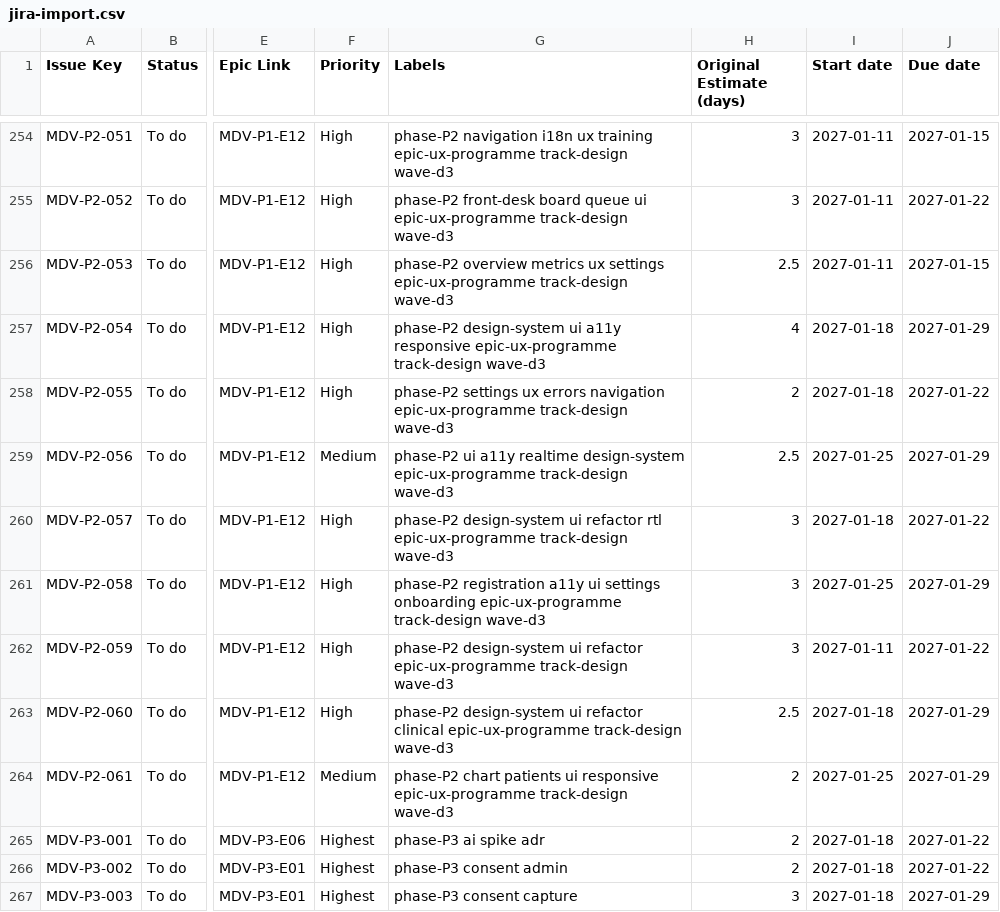
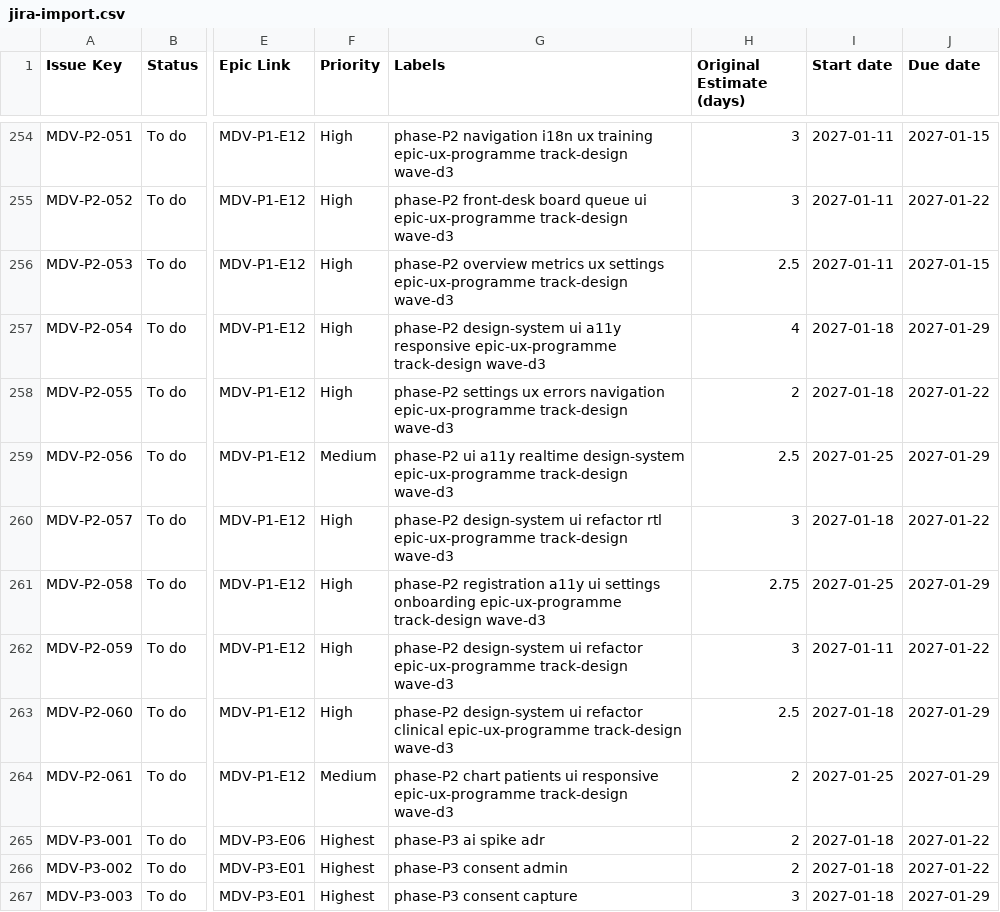
Before and after one commit to ALFRED-LUCIFER/medvya, a CSV file: docs/05-delivery/tickets/jira-import.csv, drawn as a sheet; only a part is shown, gaps mark what is left out; the diff names each change by its address in the sheet, - before the commit and + after, or states it on an @@ line.

```diff
--- a/docs/05-delivery/tickets/jira-import.csv
+++ b/docs/05-delivery/tickets/jira-import.csv
-H261 (Original Estimate (days)): 3
+H261 (Original Estimate (days)): 2.75
```
Also changed, not shown: 5 other files.
